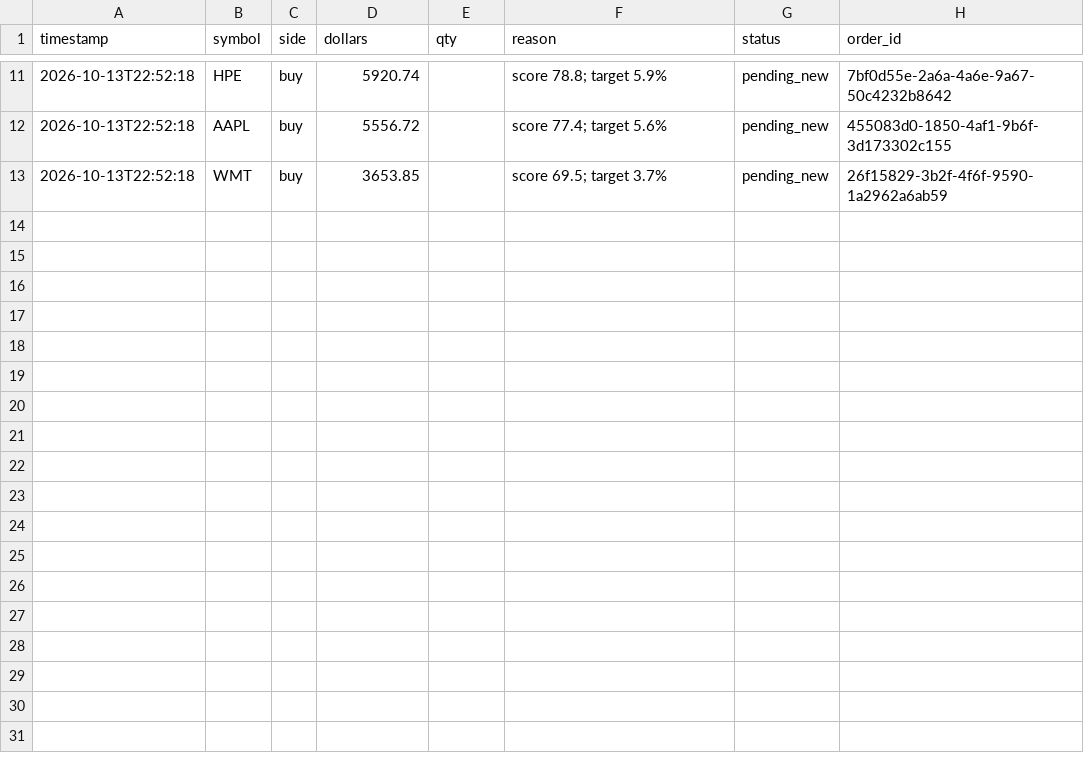
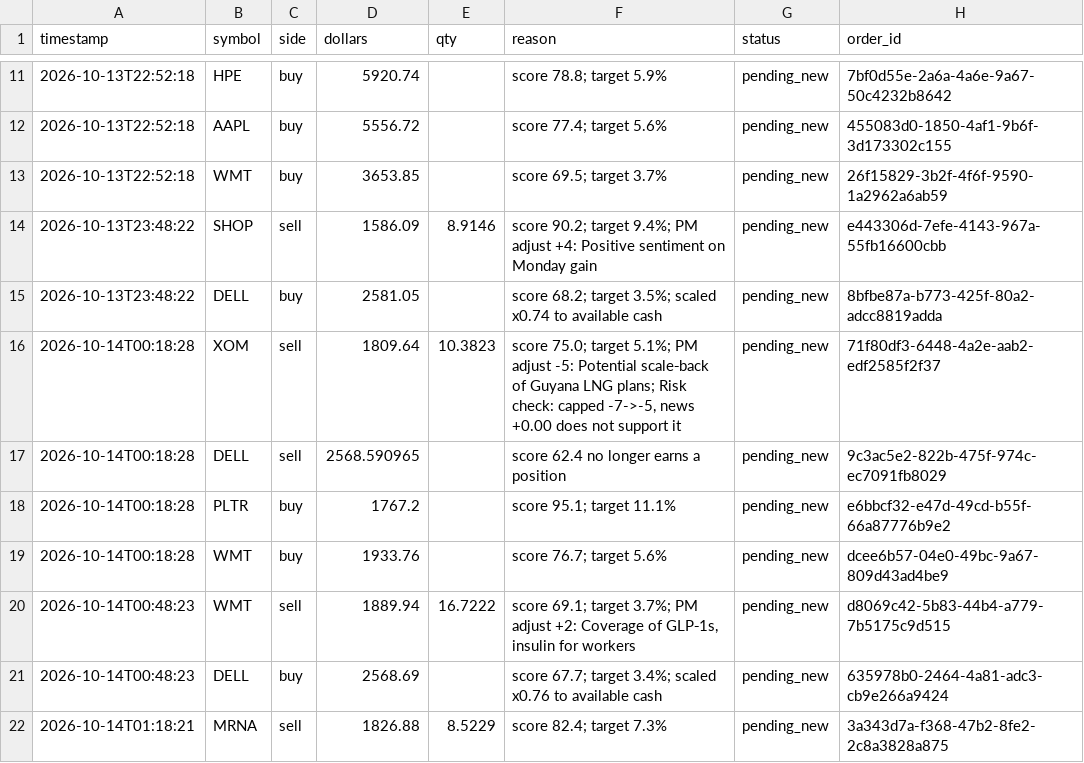
Before and after one commit to 065008gif/agentic-trading-crew, a CSV file: run_reports/A/trade_journal.csv, drawn as a sheet; only a part is shown, gaps mark what is left out; the diff names each change by its address in the sheet, - before the commit and + after, or states it on an @@ line.

```diff
--- a/run_reports/A/trade_journal.csv
+++ b/run_reports/A/trade_journal.csv
+row 14: 2026-10-13T23:48:22 | SHOP | sell | 1586.09 | 8.9146 | score 90.2; target 9.4%; PM adjust +4: Positive sentiment on Monday gain | pending_new | e443306d-7efe-4143-967a-55fb16600cbb
+row 15: 2026-10-13T23:48:22 | DELL | buy | 2581.05 |  | score 68.2; target 3.5%; scaled x0.74 to available cash | pending_new | 8bfbe87a-b773-425f-80a2-adcc8819adda
+row 16: 2026-10-14T00:18:28 | XOM | sell | 1809.64 | 10.3823 | score 75.0; target 5.1%; PM adjust -5: Potential scale‑back of Guyana LNG plans; Risk check: capped -7->-5, news +0.00 does not support it | pending_new | 71f80df3-6448-4a2e-aab2-edf2585f2f37
+row 17: 2026-10-14T00:18:28 | DELL | sell | 2568.590965 |  | score 62.4 no longer earns a position | pending_new | 9c3ac5e2-822b-475f-974c-ec7091fb8029
+row 18: 2026-10-14T00:18:28 | PLTR | buy | 1767.2 |  | score 95.1; target 11.1% | pending_new | e6bbcf32-e47d-49cd-b55f-66a87776b9e2
+row 19: 2026-10-14T00:18:28 | WMT | buy | 1933.76 |  | score 76.7; target 5.6% | pending_new | dcee6b57-04e0-49bc-9a67-809d43ad4be9
+row 20: 2026-10-14T00:48:23 | WMT | sell | 1889.94 | 16.7222 | score 69.1; target 3.7%; PM adjust +2: Coverage of GLP‑1s, insulin for workers | pending_new | d8069c42-5b83-44b4-a779-7b5175c9d515
+row 21: 2026-10-14T00:48:23 | DELL | buy | 2568.69 |  | score 67.7; target 3.4%; scaled x0.76 to available cash | pending_new | 635978b0-2464-4a81-adc3-cb9e266a9424
+row 22: 2026-10-14T01:18:21 | MRNA | sell | 1826.88 | 8.5229 | score 82.4; target 7.3% | pending_new | 3a343d7a-f368-47b2-8fe2-2c8a3828a875
```
Also changed, not shown: run_reports/A/equity_log.csv, 30 other files.
